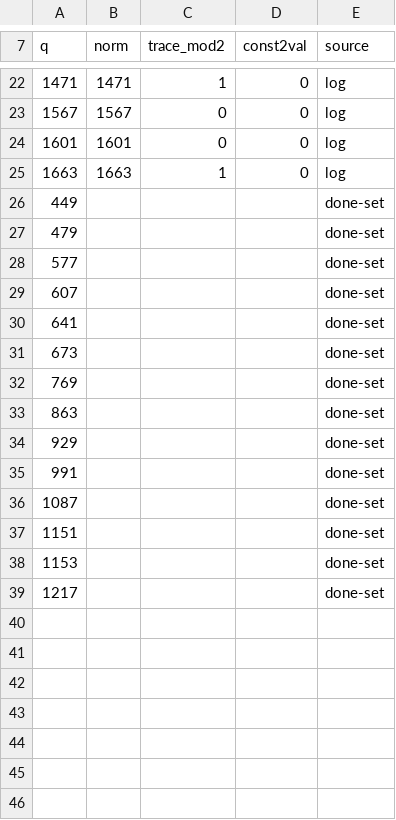
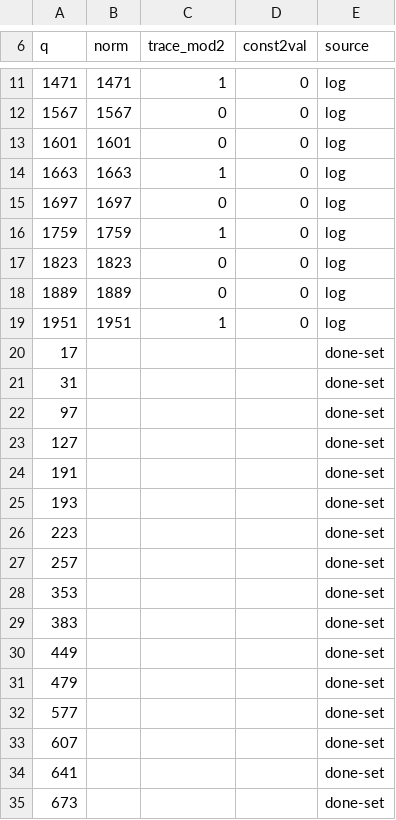
Before and after one commit to michaelmusty/two, a CSV file: dembele/scanjob/scan_results.csv, drawn as a sheet; only a part is shown, gaps mark what is left out; the shorter side is filled out with more unchanged rows; the diff covers the shown part only.

```diff
--- a/dembele/scanjob/scan_results.csv
+++ b/dembele/scanjob/scan_results.csv
@@ -25,2 +14,17 @@ q,norm,trace_mod2,const2val,source
 1663,1663,1,0,log
+1697,1697,0,0,log
+1759,1759,1,0,log
+1823,1823,0,0,log
+1889,1889,0,0,log
+1951,1951,1,0,log
+17,,,,done-set
+31,,,,done-set
+97,,,,done-set
+127,,,,done-set
+191,,,,done-set
+193,,,,done-set
+223,,,,done-set
+257,,,,done-set
+353,,,,done-set
+383,,,,done-set
 449,,,,done-set
```
Also changed, not shown: 11 removed rows and 2 edited cells elsewhere in this file.
